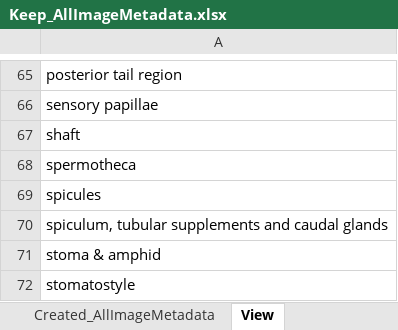
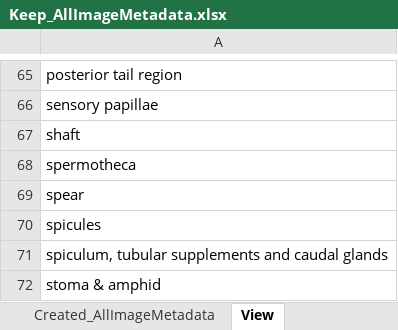
Before and after one commit to lperepol/NematodesOfAnOldGrowthForest, an Excel workbook: Metadata/ManualEdits/Keep_AllImageMetadata.xlsx, sheet View, drawn as a sheet; only a part is shown, gaps mark what is left out; the shorter side is filled out with more unchanged rows; values as stored, in another font and other column widths than the file's, no borders; the diff names each change by its address in the sheet, - before the commit and + after, or states it on an @@ line.

```diff
--- a/Metadata/ManualEdits/Keep_AllImageMetadata.xlsx (sheet View)
+++ b/Metadata/ManualEdits/Keep_AllImageMetadata.xlsx (sheet View)
+row 69: spear
```
Also changed, not shown: sheet Created_AllImageMetadata.
